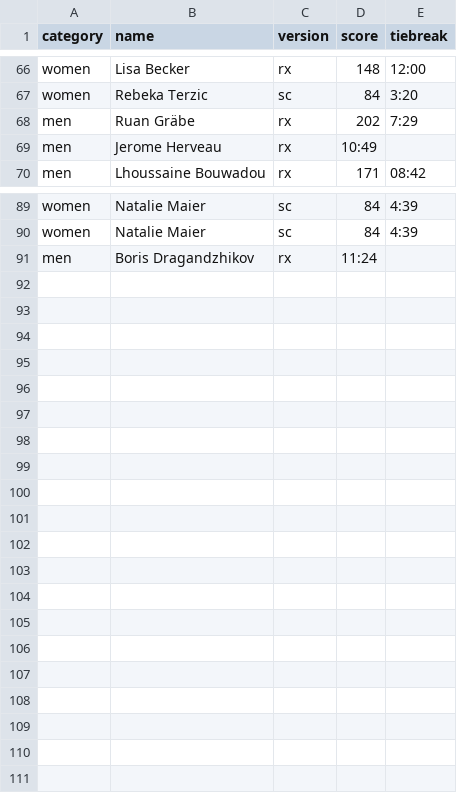
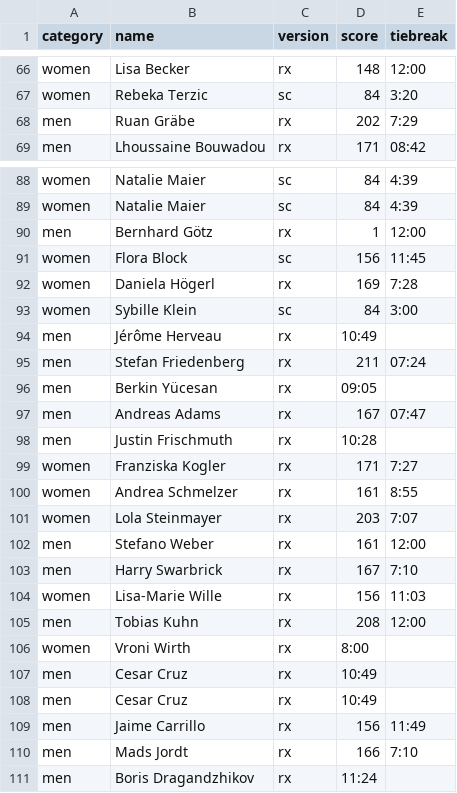
Before and after one commit to borislavdrag/cfmleaderboard, a CSV file: leaderboard_25_2.csv, drawn as a sheet; only a part is shown, gaps mark what is left out; removed rows and columns are numbered as before the commit, all else as after; the diff names each change by its address in the sheet, - before the commit and + after, or states it on an @@ line.

Commit message:
leaderboard update

```diff
--- a/leaderboard_25_2.csv
+++ b/leaderboard_25_2.csv
-row 69: men | Jerome Herveau | rx | 10:49
+row 90: men | Bernhard Götz | rx | 1 | 12:00
+row 91: women | Flora Block | sc | 156 | 11:45
+row 92: women | Daniela Högerl | rx | 169 | 7:28
+row 93: women | Sybille Klein | sc | 84 | 3:00
+row 94: men | Jérôme Herveau | rx | 10:49
+row 95: men | Stefan Friedenberg | rx | 211 | 07:24
+row 96: men | Berkin Yücesan | rx | 09:05
+row 97: men | Andreas Adams | rx | 167 | 07:47
+row 98: men | Justin Frischmuth | rx | 10:28
+row 99: women | Franziska Kogler | rx | 171 | 7:27
+row 100: women | Andrea Schmelzer | rx | 161 | 8:55
+row 101: women | Lola Steinmayer | rx | 203 | 7:07
+row 102: men | Stefano Weber | rx | 161 | 12:00
+row 103: men | Harry Swarbrick | rx | 167 | 7:10
+row 104: women | Lisa-Marie Wille | rx | 156 | 11:03
+row 105: men | Tobias Kuhn | rx | 208 | 12:00
+row 106: women | Vroni Wirth | rx | 8:00
+row 107: men | Cesar Cruz | rx | 10:49
+row 108: men | Cesar Cruz | rx | 10:49
+row 109: men | Jaime Carrillo | rx | 156 | 11:49
+row 110: men | Mads Jordt | rx | 166 | 7:10
```
